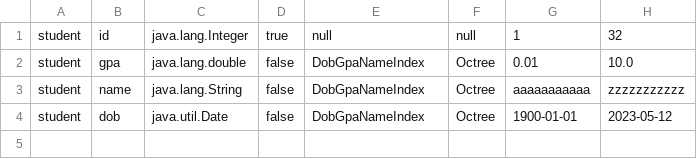
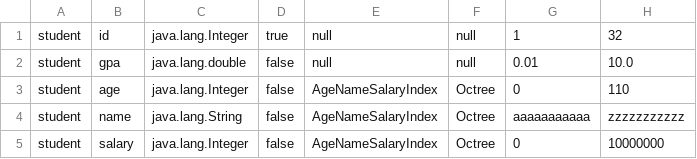
Before and after one commit to AhmadHoseiny/DBProject, a CSV file: target/classes/metadata.csv, drawn as a sheet.

Commit message:
Implemented Delete Optimization using the Index

```diff
--- a/target/classes/metadata.csv
+++ b/target/classes/metadata.csv
@@ -1,4 +1,5 @@
 student,id,java.lang.Integer,true,null,null,1,32
-student,gpa,java.lang.double,false,DobGpaNameIndex,Octree,0.01,10.0
-student,name,java.lang.String,false,DobGpaNameIndex,Octree,aaaaaaaaaaa,zzzzzzzzzzz
-student,dob,java.util.Date,false,DobGpaNameIndex,Octree,1900-01-01,2023-05-12
+student,gpa,java.lang.double,false,null,null,0.01,10.0
+student,age,java.lang.Integer,false,AgeNameSalaryIndex,Octree,0,110
+student,name,java.lang.String,false,AgeNameSalaryIndex,Octree,aaaaaaaaaaa,zzzzzzzzzzz
+student,salary,java.lang.Integer,false,AgeNameSalaryIndex,Octree,0,10000000
```
Also changed, not shown: 25 other files.
